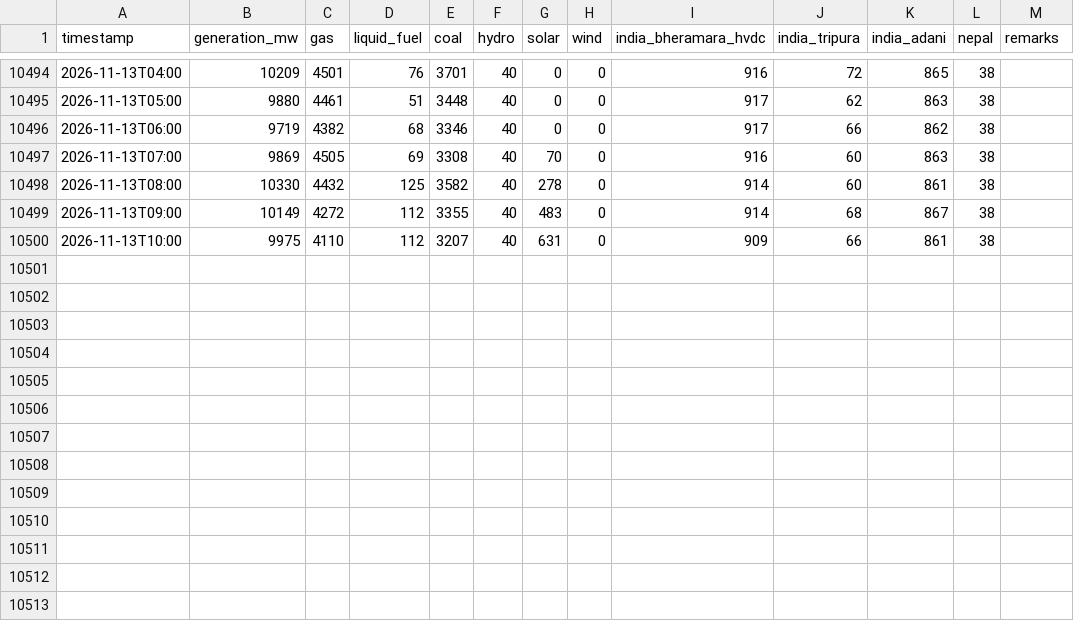
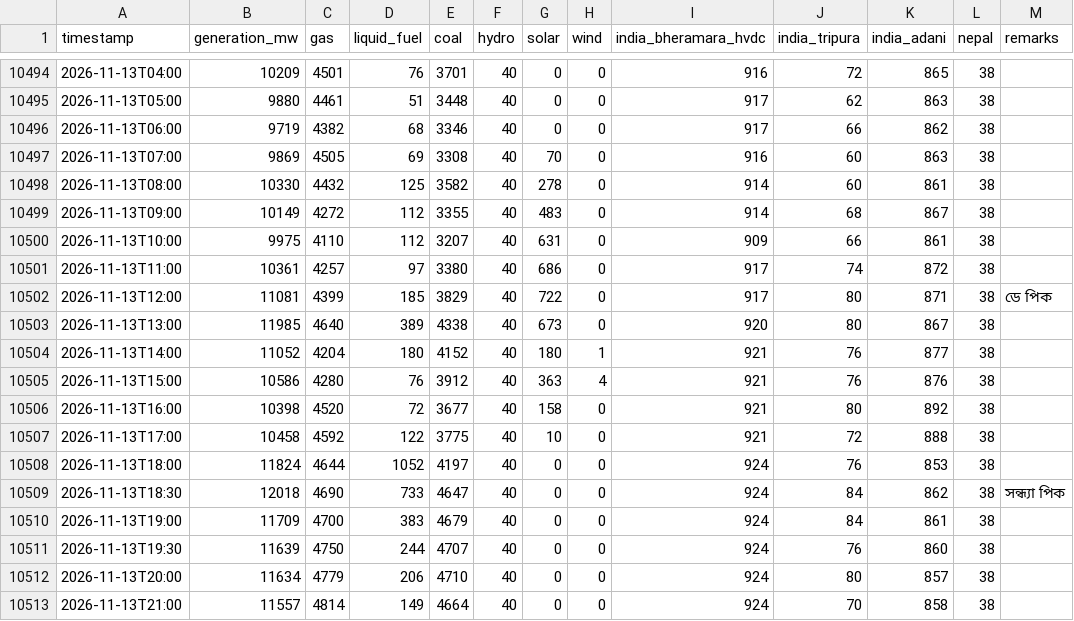
Before and after one commit to dhrupo/loadshedding-bd, a CSV file: data/generation.csv, drawn as a sheet; only a part is shown, gaps mark what is left out; the diff names each change by its address in the sheet, - before the commit and + after, or states it on an @@ line.

```diff
--- a/data/generation.csv
+++ b/data/generation.csv
+row 10501: 2026-11-13T11:00 | 10361 | 4257 | 97 | 3380 | 40 | 686 | 0 | 917 | 74 | 872 | 38
+row 10502: 2026-11-13T12:00 | 11081 | 4399 | 185 | 3829 | 40 | 722 | 0 | 917 | 80 | 871 | 38 | ডে পিক
+row 10503: 2026-11-13T13:00 | 11985 | 4640 | 389 | 4338 | 40 | 673 | 0 | 920 | 80 | 867 | 38
+row 10504: 2026-11-13T14:00 | 11052 | 4204 | 180 | 4152 | 40 | 180 | 1 | 921 | 76 | 877 | 38
+row 10505: 2026-11-13T15:00 | 10586 | 4280 | 76 | 3912 | 40 | 363 | 4 | 921 | 76 | 876 | 38
+row 10506: 2026-11-13T16:00 | 10398 | 4520 | 72 | 3677 | 40 | 158 | 0 | 921 | 80 | 892 | 38
+row 10507: 2026-11-13T17:00 | 10458 | 4592 | 122 | 3775 | 40 | 10 | 0 | 921 | 72 | 888 | 38
+row 10508: 2026-11-13T18:00 | 11824 | 4644 | 1052 | 4197 | 40 | 0 | 0 | 924 | 76 | 853 | 38
+row 10509: 2026-11-13T18:30 | 12018 | 4690 | 733 | 4647 | 40 | 0 | 0 | 924 | 84 | 862 | 38 | সন্ধ্যা পিক
+row 10510: 2026-11-13T19:00 | 11709 | 4700 | 383 | 4679 | 40 | 0 | 0 | 924 | 84 | 861 | 38
+row 10511: 2026-11-13T19:30 | 11639 | 4750 | 244 | 4707 | 40 | 0 | 0 | 924 | 76 | 860 | 38
+row 10512: 2026-11-13T20:00 | 11634 | 4779 | 206 | 4710 | 40 | 0 | 0 | 924 | 80 | 857 | 38
+row 10513: 2026-11-13T21:00 | 11557 | 4814 | 149 | 4664 | 40 | 0 | 0 | 924 | 70 | 858 | 38
```
Also changed, not shown: data/bmd_forecast.csv, data/demand.csv, 4 other files.
